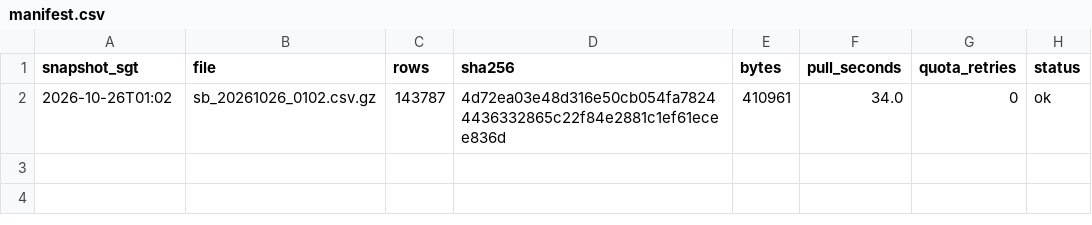
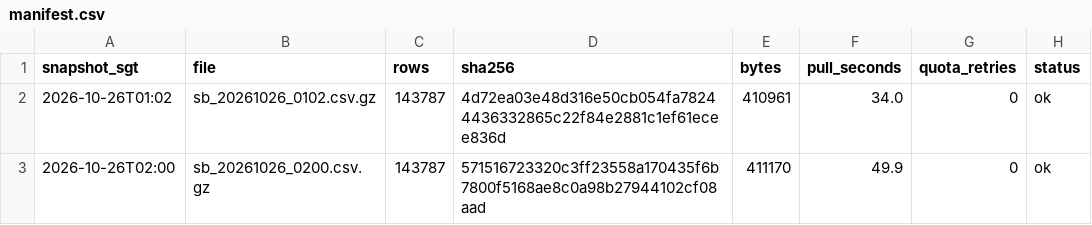
Before and after one commit to LUOaini1213/sg-bus-network-monitor, a CSV file: data/raw/speedbands/2026-10-26/manifest.csv, drawn as a sheet.

```diff
--- a/data/raw/speedbands/2026-10-26/manifest.csv
+++ b/data/raw/speedbands/2026-10-26/manifest.csv
@@ -2 +2,2 @@ snapshot_sgt,file,rows,sha256,bytes,pull_seconds,quota_retries,status
 2026-10-26T01:02,sb_20261026_0102.csv.gz,143787,4d72ea03e48d316e50cb054fa78244436332865c22f84e2881c1ef61ecee836d,410961,34.0,0,ok
+2026-10-26T02:00,sb_20261026_0200.csv.gz,143787,571516723320c3ff23558a170435f6b7800f5168ae8c0a98b27944102cf08aad,411170,49.9,0,ok
```
Also changed, not shown: 3 other files.
